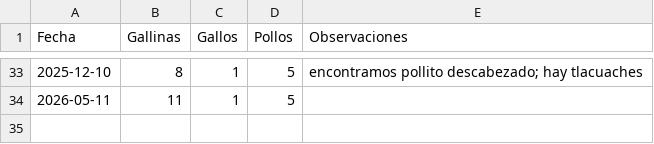
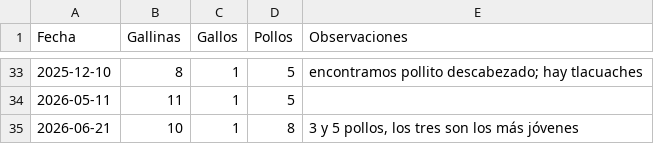
Before and after one commit to mvillasante/hen_analyser, a CSV file: data/conteo_individuos.csv, drawn as a sheet; only a part is shown, gaps mark what is left out; the diff names each change by its address in the sheet, - before the commit and + after, or states it on an @@ line.

```diff
--- a/data/conteo_individuos.csv
+++ b/data/conteo_individuos.csv
+row 35: 2026-06-21 | 10 | 1 | 8 | 3 y 5 pollos, los tres son los más jóvenes
```
